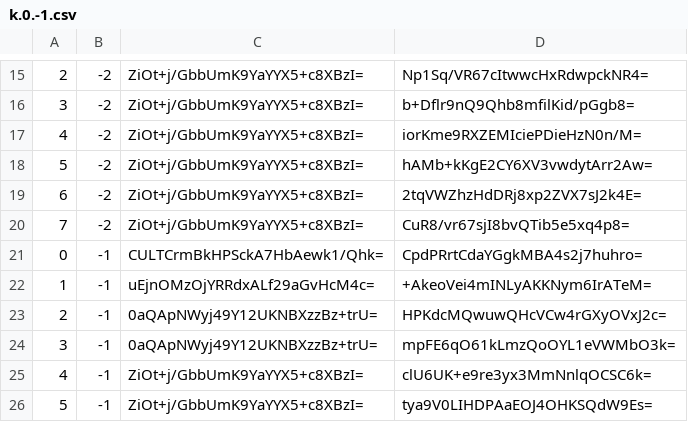
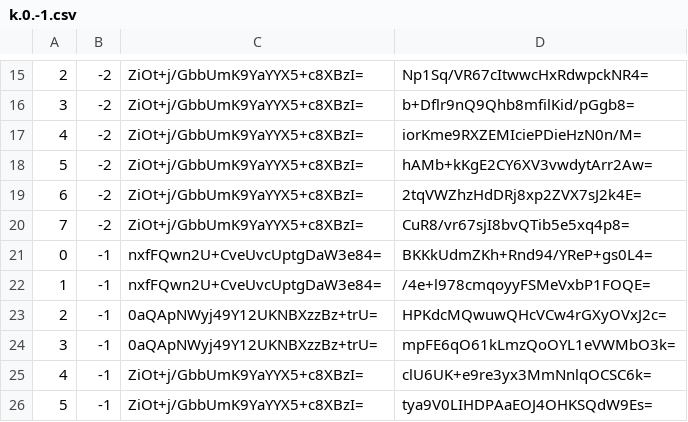
Before and after one commit to counterfitninja/chilled-nether, a CSV file: tiles/zoom.-1/metadata/k.0.-1.csv, drawn as a sheet; only a part is shown, gaps mark what is left out.

```diff
--- a/tiles/zoom.-1/metadata/k.0.-1.csv
+++ b/tiles/zoom.-1/metadata/k.0.-1.csv
@@ -20,4 +20,4 @@
 7,-2,ZiOt+j/GbbUmK9YaYYX5+c8XBzI=,CuR8/vr67sjI8bvQTib5e5xq4p8=
-0,-1,CULTCrmBkHPSckA7HbAewk1/Qhk=,CpdPRrtCdaYGgkMBA4s2j7huhro=
-1,-1,uEjnOMzOjYRRdxALf29aGvHcM4c=,+AkeoVei4mINLyAKKNym6IrATeM=
+0,-1,nxfFQwn2U+CveUvcUptgDaW3e84=,BKKkUdmZKh+Rnd94/YReP+gs0L4=
+1,-1,nxfFQwn2U+CveUvcUptgDaW3e84=,/4e+l978cmqoyyFSMeVxbP1FOQE=
 2,-1,0aQApNWyj49Y12UKNBXzzBz+trU=,HPKdcMQwuwQHcVCw4rGXyOVxJ2c=
```
Also changed, not shown: tiles/zoom.-1/metadata/k.0.0.csv, tiles/zoom.-2/metadata/k.0.-1.csv, 26 other files.
